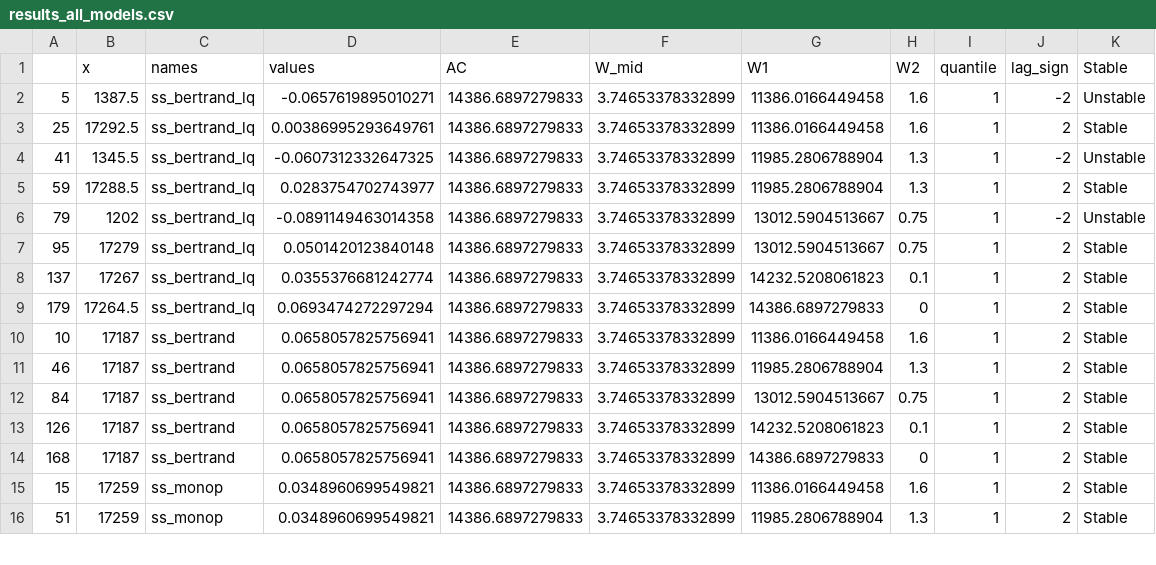
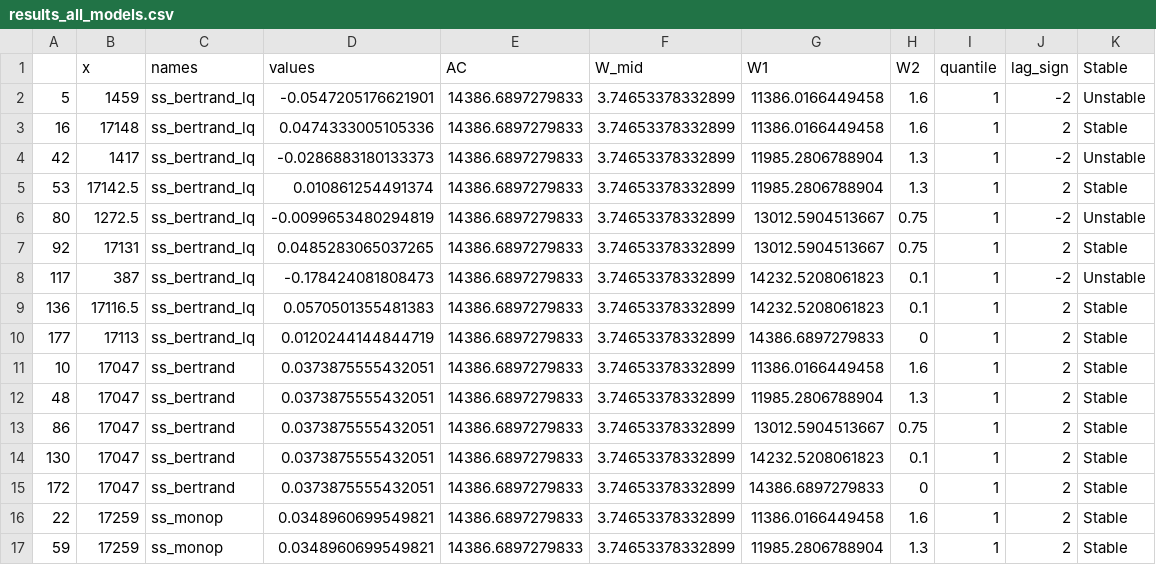
Before and after one commit to julawson/conservation_farming_totoaba, a CSV file: data/outputs/results_all_models.csv, drawn as a sheet; only a part is shown; the diff covers the shown part only.

```diff
--- a/data/outputs/results_all_models.csv
+++ b/data/outputs/results_all_models.csv
@@ -1,16 +1,17 @@
 "","x","names","values","AC","W_mid","W1","W2","quantile","lag_sign","Stable"
-"5",1387.5,"ss_bertrand_lq",-0.0657619895010271,14386.6897279833,3.74653378332899,11386.0166449458,1.6,1,-2,"Unstable"
-"25",17292.5,"ss_bertrand_lq",0.00386995293649761,14386.6897279833,3.74653378332899,11386.0166449458,1.6,1,2,"Stable"
-"41",1345.5,"ss_bertrand_lq",-0.0607312332647325,14386.6897279833,3.74653378332899,11985.2806788904,1.3,1,-2,"Unstable"
-"59",17288.5,"ss_bertrand_lq",0.0283754702743977,14386.6897279833,3.74653378332899,11985.2806788904,1.3,1,2,"Stable"
-"79",1202,"ss_bertrand_lq",-0.0891149463014358,14386.6897279833,3.74653378332899,13012.5904513667,0.75,1,-2,"Unstable"
-"95",17279,"ss_bertrand_lq",0.0501420123840148,14386.6897279833,3.74653378332899,13012.5904513667,0.75,1,2,"Stable"
-"137",17267,"ss_bertrand_lq",0.0355376681242774,14386.6897279833,3.74653378332899,14232.5208061823,0.1,1,2,"Stable"
-"179",17264.5,"ss_bertrand_lq",0.0693474272297294,14386.6897279833,3.74653378332899,14386.6897279833,0,1,2,"Stable"
-"10",17187,"ss_bertrand",0.0658057825756941,14386.6897279833,3.74653378332899,11386.0166449458,1.6,1,2,"Stable"
-"46",17187,"ss_bertrand",0.0658057825756941,14386.6897279833,3.74653378332899,11985.2806788904,1.3,1,2,"Stable"
-"84",17187,"ss_bertrand",0.0658057825756941,14386.6897279833,3.74653378332899,13012.5904513667,0.75,1,2,"Stable"
-"126",17187,"ss_bertrand",0.0658057825756941,14386.6897279833,3.74653378332899,14232.5208061823,0.1,1,2,"Stable"
-"168",17187,"ss_bertrand",0.0658057825756941,14386.6897279833,3.74653378332899,14386.6897279833,0,1,2,"Stable"
-"15",17259,"ss_monop",0.0348960699549821,14386.6897279833,3.74653378332899,11386.0166449458,1.6,1,2,"Stable"
-"51",17259,"ss_monop",0.0348960699549821,14386.6897279833,3.74653378332899,11985.2806788904,1.3,1,2,"Stable"
+"5",1459,"ss_bertrand_lq",-0.0547205176621901,14386.6897279833,3.74653378332899,11386.0166449458,1.6,1,-2,"Unstable"
+"16",17148,"ss_bertrand_lq",0.0474333005105336,14386.6897279833,3.74653378332899,11386.0166449458,1.6,1,2,"Stable"
+"42",1417,"ss_bertrand_lq",-0.0286883180133373,14386.6897279833,3.74653378332899,11985.2806788904,1.3,1,-2,"Unstable"
+"53",17142.5,"ss_bertrand_lq",0.010861254491374,14386.6897279833,3.74653378332899,11985.2806788904,1.3,1,2,"Stable"
+"80",1272.5,"ss_bertrand_lq",-0.0099653480294819,14386.6897279833,3.74653378332899,13012.5904513667,0.75,1,-2,"Unstable"
+"92",17131,"ss_bertrand_lq",0.0485283065037265,14386.6897279833,3.74653378332899,13012.5904513667,0.75,1,2,"Stable"
+"117",387,"ss_bertrand_lq",-0.178424081808473,14386.6897279833,3.74653378332899,14232.5208061823,0.1,1,-2,"Unstable"
+"136",17116.5,"ss_bertrand_lq",0.0570501355481383,14386.6897279833,3.74653378332899,14232.5208061823,0.1,1,2,"Stable"
+"177",17113,"ss_bertrand_lq",0.0120244144844719,14386.6897279833,3.74653378332899,14386.6897279833,0,1,2,"Stable"
+"10",17047,"ss_bertrand",0.0373875555432051,14386.6897279833,3.74653378332899,11386.0166449458,1.6,1,2,"Stable"
+"48",17047,"ss_bertrand",0.0373875555432051,14386.6897279833,3.74653378332899,11985.2806788904,1.3,1,2,"Stable"
+"86",17047,"ss_bertrand",0.0373875555432051,14386.6897279833,3.74653378332899,13012.5904513667,0.75,1,2,"Stable"
+"130",17047,"ss_bertrand",0.0373875555432051,14386.6897279833,3.74653378332899,14232.5208061823,0.1,1,2,"Stable"
+"172",17047,"ss_bertrand",0.0373875555432051,14386.6897279833,3.74653378332899,14386.6897279833,0,1,2,"Stable"
+"22",17259,"ss_monop",0.0348960699549821,14386.6897279833,3.74653378332899,11386.0166449458,1.6,1,2,"Stable"
+"59",17259,"ss_monop",0.0348960699549821,14386.6897279833,3.74653378332899,11985.2806788904,1.3,1,2,"Stable"
```
Also changed, not shown: 42 edited cells elsewhere in this file, data/outputs/calibration_params.csv, 2 other files.
